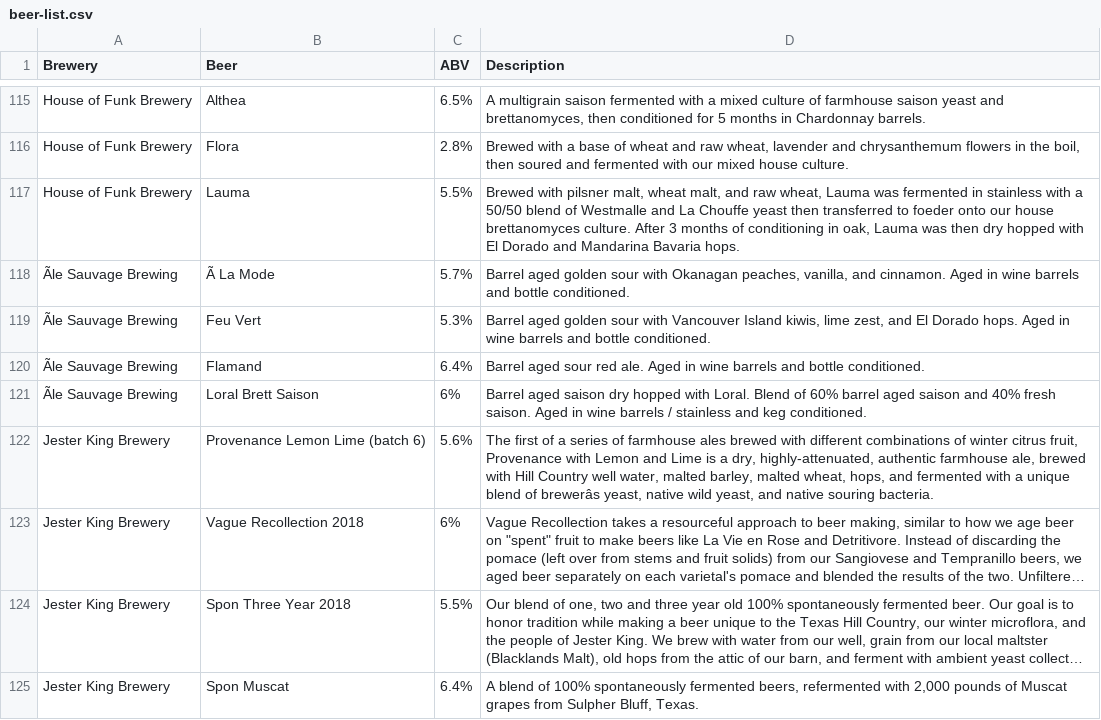
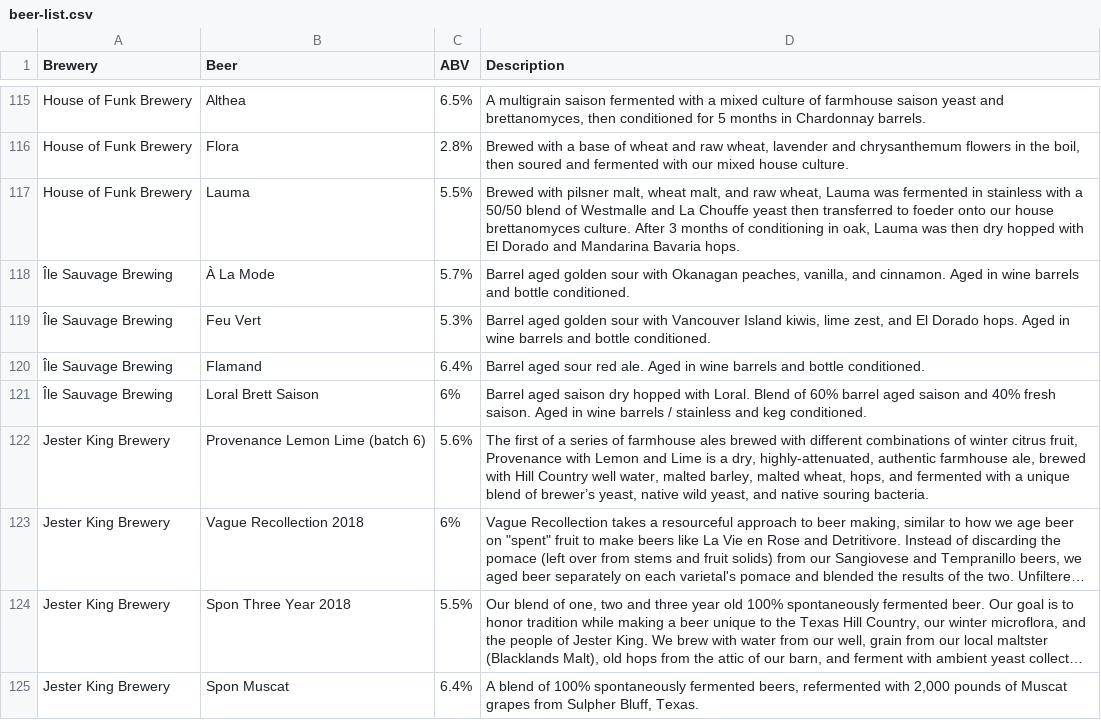
Before and after one commit to alexcb/beer-list, a CSV file: beer-list.csv, drawn as a sheet; only a part is shown, gaps mark what is left out; long unchanged cells end in …; the diff covers the shown part only; the diff names each change by its address in the sheet, - before the commit and + after, or states it on an @@ line.

```diff
--- a/beer-list.csv
+++ b/beer-list.csv
-A118:A121 (Brewery): Ãle Sauvage Brewing
+A118:A121 (Brewery): Île Sauvage Brewing
-B118 (Beer): Ã La Mode
+B118 (Beer): À La Mode
-D122 (Description): …blend of brewerâs yeast, native…
+D122 (Description): …blend of brewer’s yeast, native…
```
Also changed, not shown: 1 added row, 1 removed row and 30 edited cells elsewhere in this file, 1 other file.
